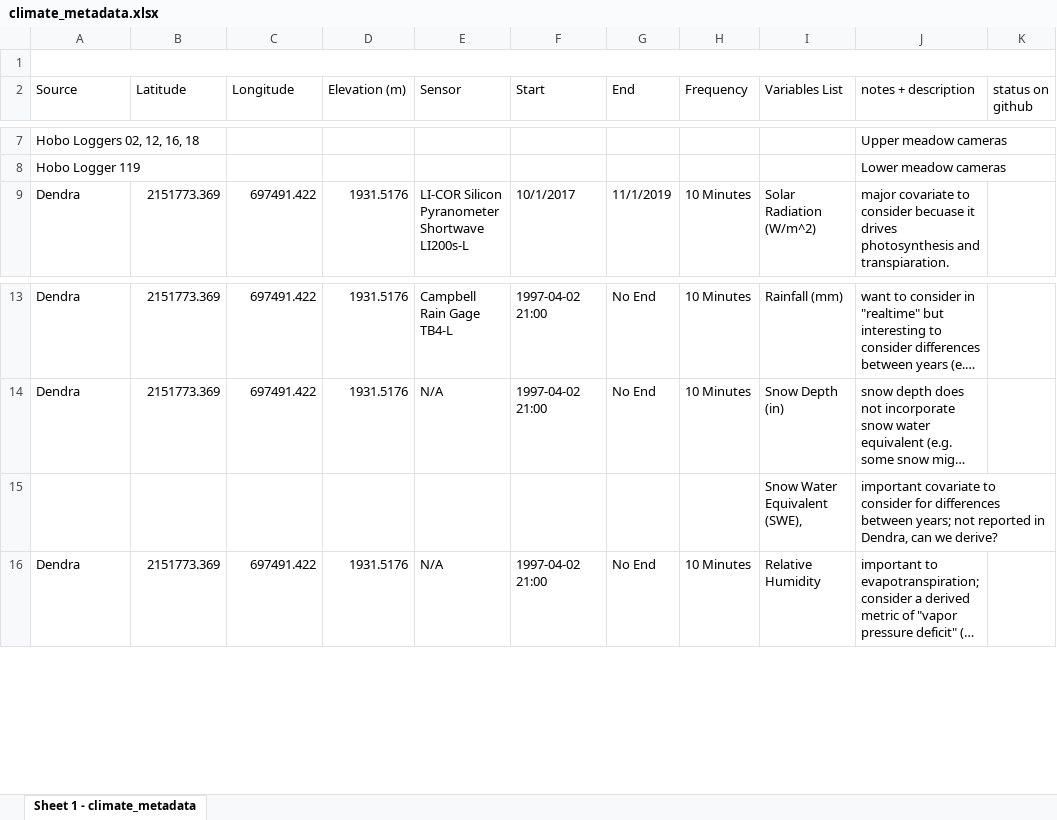
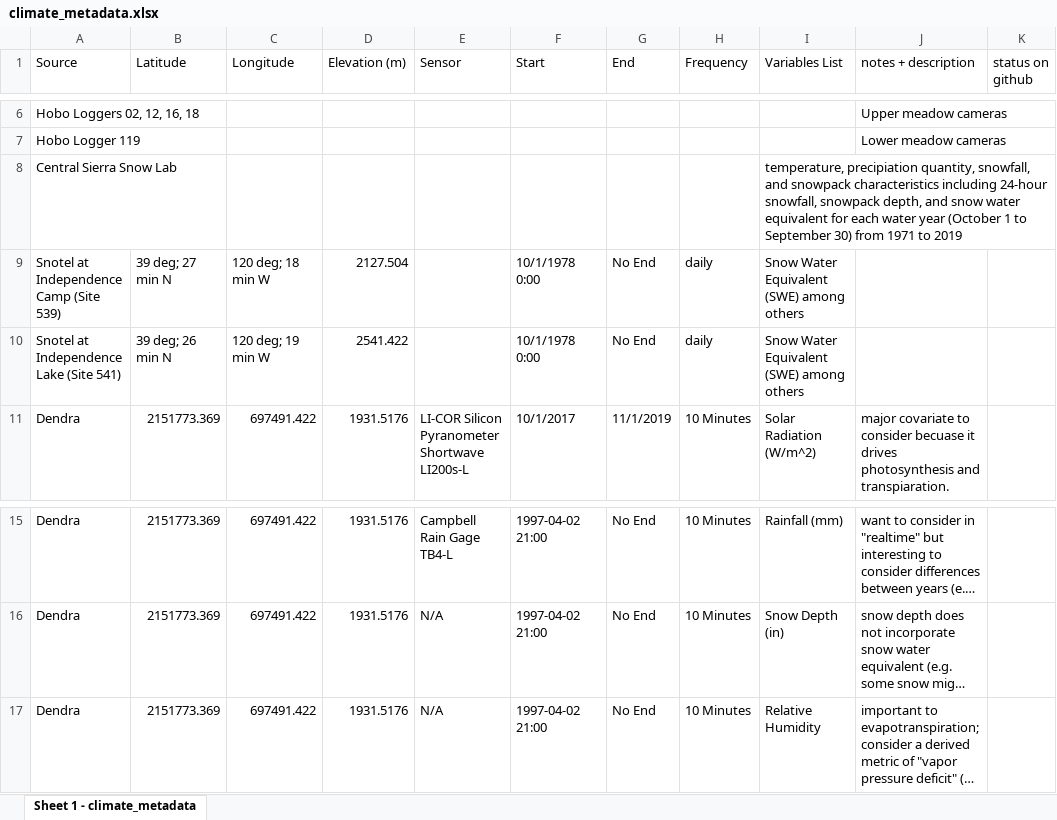
Before and after one commit to jnatali/sagehen_meadows, an Excel workbook: data/station_instrumentation/climate/climate_metadata.xlsx, sheet Sheet 1 - climate_metadata, drawn as a sheet; only a part is shown, gaps mark what is left out; long unchanged cells end in …; values as stored, in another font and other column widths than the file's, no cell formats; removed rows and columns are numbered as before the commit, all else as after; the diff names each change by its address in the sheet, - before the commit and + after, or states it on an @@ line.

Commit message:
Added climate data

```diff
--- a/data/station_instrumentation/climate/climate_metadata.xlsx (sheet Sheet 1 - climate_metadata)
+++ b/data/station_instrumentation/climate/climate_metadata.xlsx (sheet Sheet 1 - climate_metadata)
-row 1: (empty)
+row 8: Central Sierra Snow Lab |  |  |  |  |  |  |  | temperature, precipiation quantity, snowfall, and snowpack characteristics including 24-hour snowfall, snowpack depth, and snow water equivalent for each water year (October 1 to September 30) from 1971 to 2019
+row 9: Snotel at Independence Camp (Site 539) | 39 deg; 27 min N | 120 deg; 18 min W | 2127.504 |  | 10/1/1978 0:00 | No End | daily | Snow Water Equivalent (SWE) among others
+row 10: Snotel at Independence Lake (Site 541) | 39 deg; 26 min N | 120 deg; 19 min W | 2541.422 |  | 10/1/1978 0:00 | No End | daily | Snow Water Equivalent (SWE) among others
-row 15:  |  |  |  |  |  |  |  | Snow Water Equivalent (SWE), | important covariate to consider for differences between years; not reported in Dendra, can we derive?
```
Also changed, not shown: cell formats, 48 other files.
